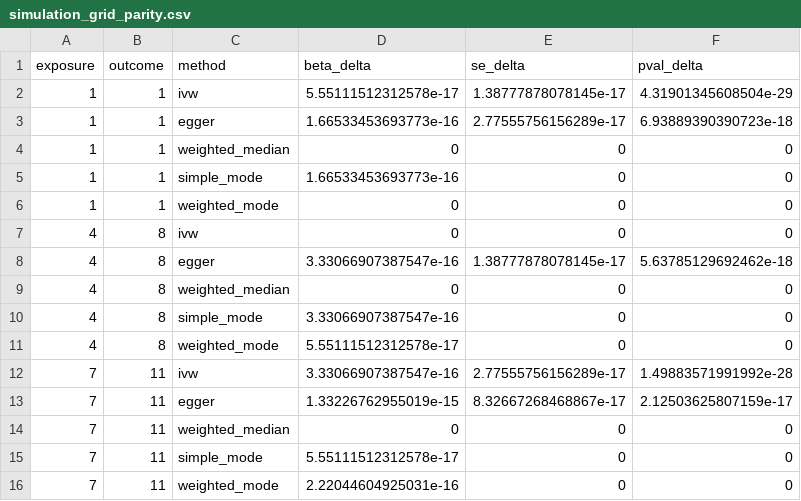
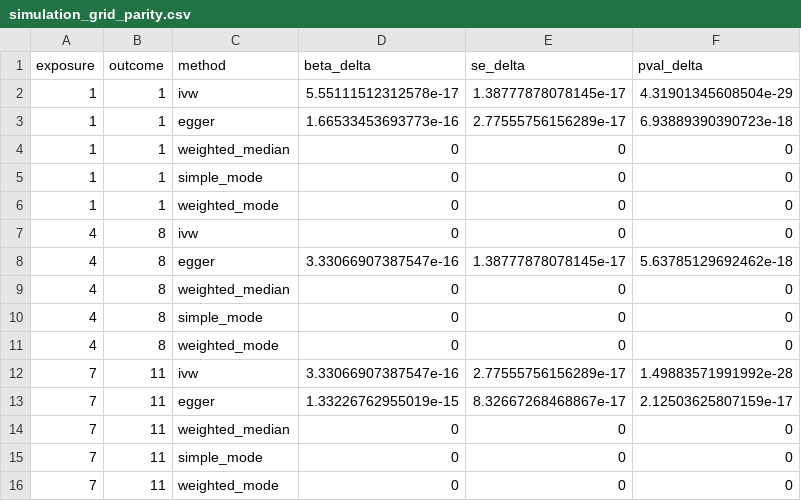
Before and after one commit to gushamilton/fastMR, a CSV file: outputs/simulation_grid_parity.csv, drawn as a sheet.

```diff
--- a/outputs/simulation_grid_parity.csv
+++ b/outputs/simulation_grid_parity.csv
@@ -4,3 +4,3 @@
 1,1,"weighted_median",0,0,0
-1,1,"simple_mode",1.66533453693773e-16,0,0
+1,1,"simple_mode",0,0,0
 1,1,"weighted_mode",0,0,0
@@ -9,4 +9,4 @@
 4,8,"weighted_median",0,0,0
-4,8,"simple_mode",3.33066907387547e-16,0,0
-4,8,"weighted_mode",5.55111512312578e-17,0,0
+4,8,"simple_mode",0,0,0
+4,8,"weighted_mode",0,0,0
 7,11,"ivw",3.33066907387547e-16,2.77555756156289e-17,1.49883571991992e-28
@@ -14,3 +14,3 @@
 7,11,"weighted_median",0,0,0
-7,11,"simple_mode",5.55111512312578e-17,0,0
-7,11,"weighted_mode",2.22044604925031e-16,0,0
+7,11,"simple_mode",0,0,0
+7,11,"weighted_mode",0,0,0
```
Also changed, not shown: outputs/iteration_scaling.csv, outputs/ivw_large_grid_scaling.csv, 11 other files.
